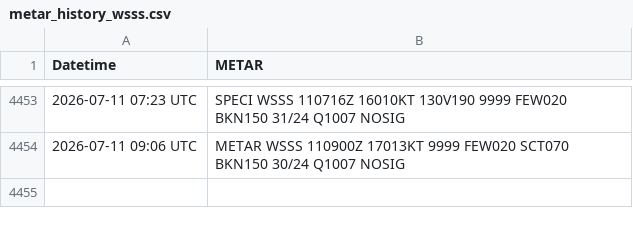
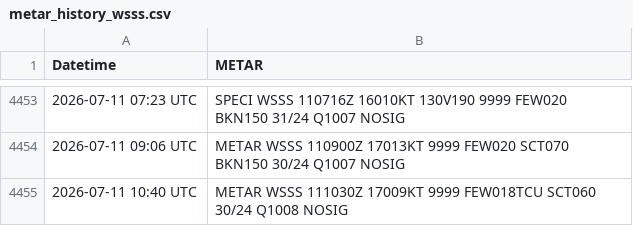
Before and after one commit to ngyujingfromtpams/wsss-metar-archive, a CSV file: metar_history_wsss.csv, drawn as a sheet; only a part is shown, gaps mark what is left out.

```diff
--- a/metar_history_wsss.csv
+++ b/metar_history_wsss.csv
@@ -4454 +4454,2 @@ Datetime,METAR
 2026-07-11 09:06 UTC,METAR WSSS 110900Z 17013KT 9999 FEW020 SCT070 BKN150 30/24 Q1007 NOSIG
+2026-07-11 10:40 UTC,METAR WSSS 111030Z 17009KT 9999 FEW018TCU SCT060 30/24 Q1008 NOSIG
```
